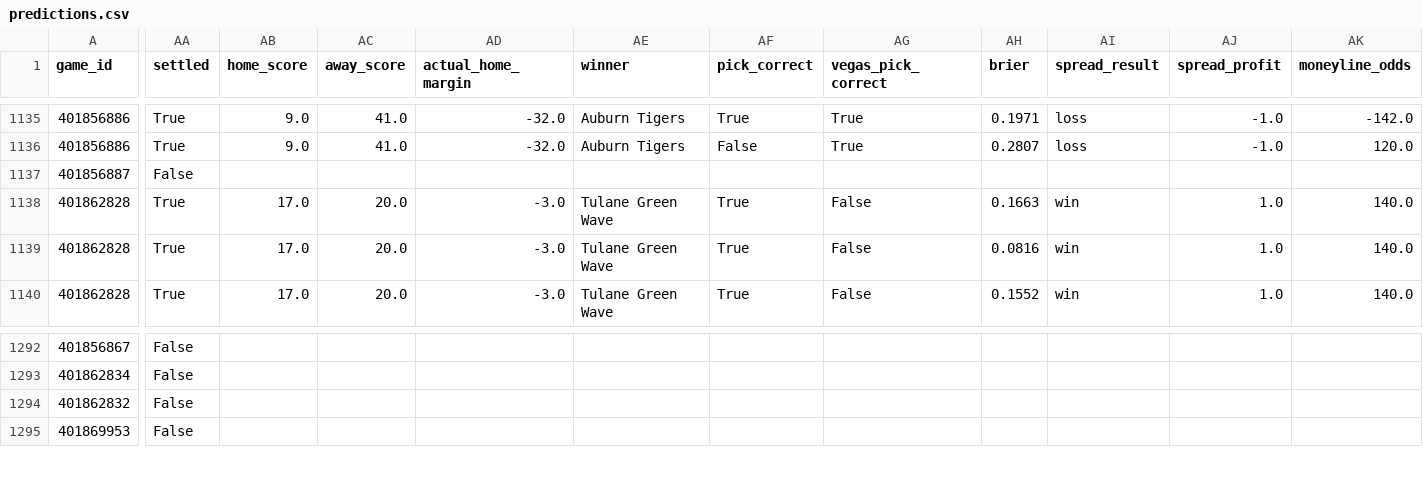
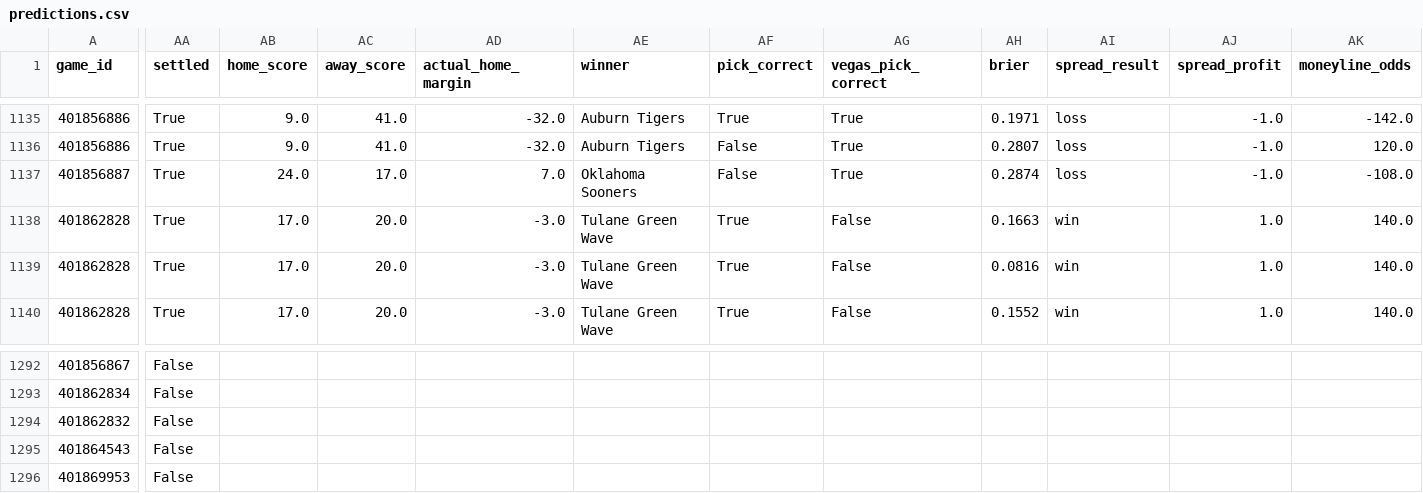
Before and after one commit to rudypospisil/college_football, a CSV file: data/predictions.csv, drawn as a sheet; only a part is shown, gaps mark what is left out; rows hold the shown columns only; the diff covers the shown part only; the diff names each change by its address in the sheet, - before the commit and + after, or states it on an @@ line.

```diff
--- a/data/predictions.csv
+++ b/data/predictions.csv
-AA1137 (settled): False
+AA1137 (settled): True
-AB1137 (home_score): (empty)
+AB1137 (home_score): 24.0
-AC1137 (away_score): (empty)
+AC1137 (away_score): 17.0
-AD1137 (actual_home_margin): (empty)
+AD1137 (actual_home_margin): 7.0
-AE1137 (winner): (empty)
+AE1137 (winner): Oklahoma Sooners
-AF1137 (pick_correct): (empty)
+AF1137 (pick_correct): False
-AG1137 (vegas_pick_correct): (empty)
+AG1137 (vegas_pick_correct): True
-AH1137 (brier): (empty)
+AH1137 (brier): 0.2874
-AI1137 (spread_result): (empty)
+AI1137 (spread_result): loss
-AJ1137 (spread_profit): (empty)
+AJ1137 (spread_profit): -1.0
-AK1137 (moneyline_odds): (empty)
+AK1137 (moneyline_odds): -108.0
+row 1295: 401864543 | False
```
Also changed, not shown: 4 edited cells elsewhere in this file, data/seasons/2026.csv, data/skips.csv, 1 other file.
